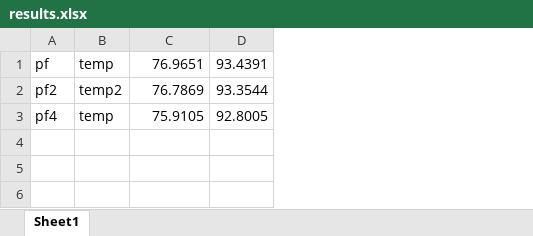
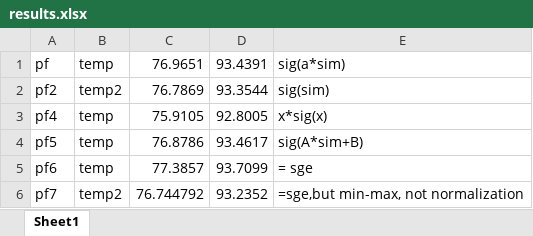
Before and after one commit to ma-xu/ParameterFree, an Excel workbook: results.xlsx, sheet Sheet1, drawn as a sheet; values as stored, in another font and other column widths than the file's, no borders; the diff names each change by its address in the sheet, - before the commit and + after, or states it on an @@ line.

```diff
--- a/results.xlsx (sheet Sheet1)
+++ b/results.xlsx (sheet Sheet1)
+column E, rows 1-3: sig(a*sim) | sig(sim) | x*sig(x)
+row 4: pf5 | temp | 76.8786 | 93.4617 | sig(A*sim+B)
+row 5: pf6 | temp | 77.3857 | 93.7099 | = sge
+row 6: pf7 | temp2 | 76.744792 | 93.2352 | =sge,but min-max, not normalization
```
Also changed, not shown: 2 other files.
